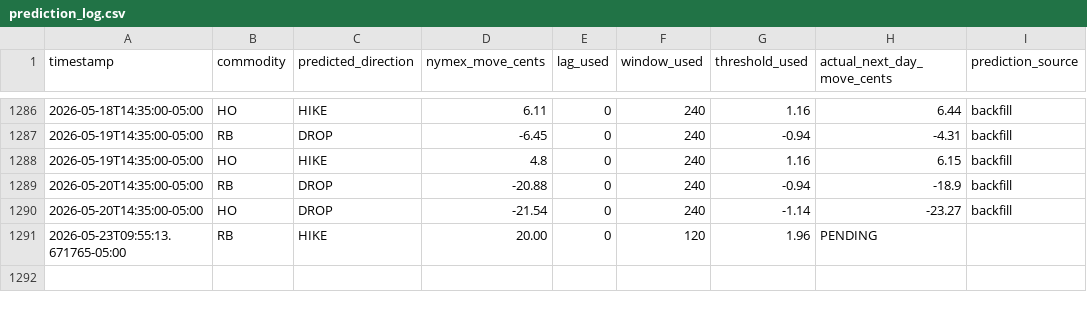
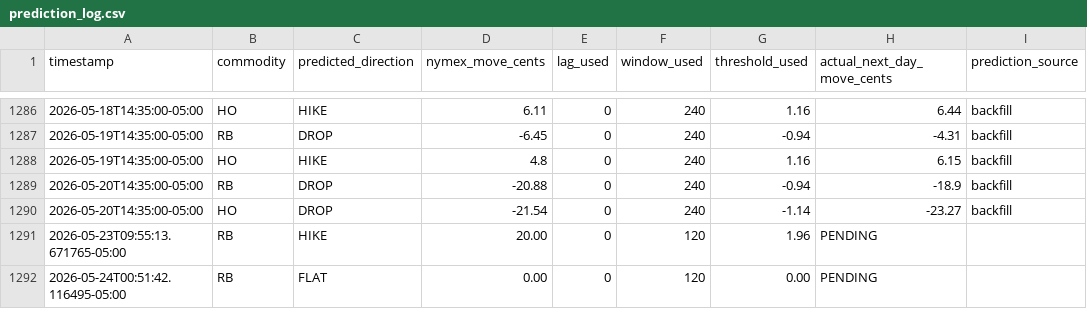
Before and after one commit to armaanmoosani/rbob-fuel-tracker, a CSV file: data/prediction_log.csv, drawn as a sheet; only a part is shown, gaps mark what is left out.

```diff
--- a/data/prediction_log.csv
+++ b/data/prediction_log.csv
@@ -1291 +1291,2 @@ timestamp,commodity,predicted_direction,nymex_move_cents,lag_used,window_used,th
 2026-05-23T09:55:13.671765-05:00,RB,HIKE,20.00,0,120,1.96,PENDING
+2026-05-24T00:51:42.116495-05:00,RB,FLAT,0.00,0,120,0.00,PENDING
```
Also changed, not shown: 7 other files.
